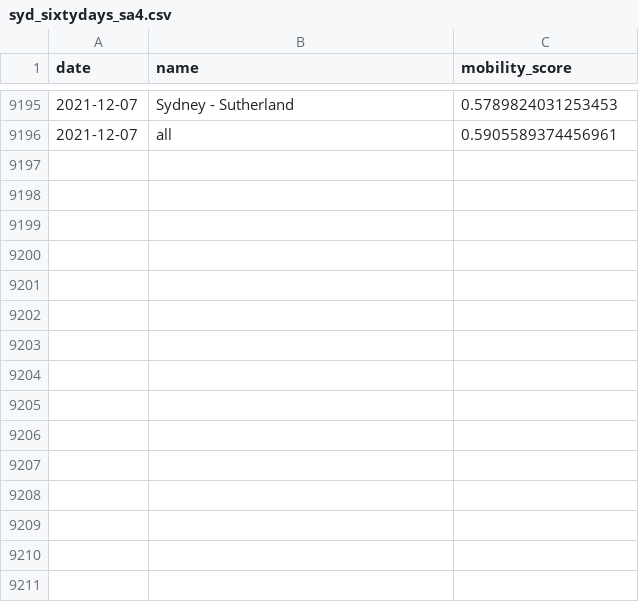
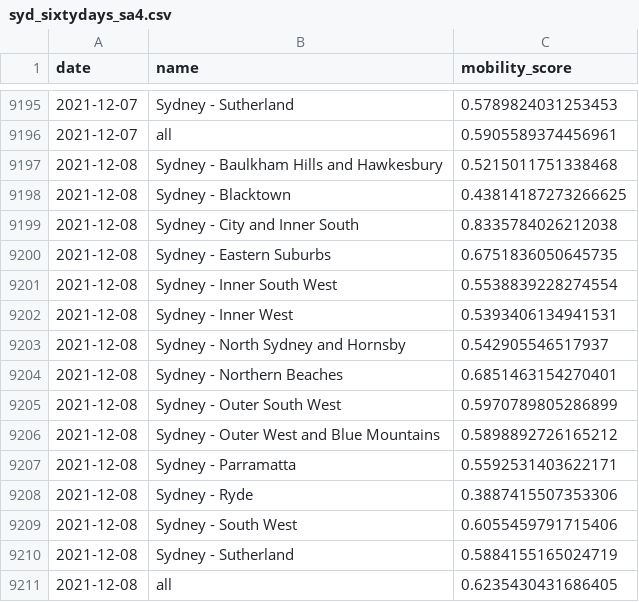
Before and after one commit to rsbyrne/mobility-aus, a CSV file: products/syd_sixtydays_sa4.csv, drawn as a sheet; only a part is shown, gaps mark what is left out.

```diff
--- a/products/syd_sixtydays_sa4.csv
+++ b/products/syd_sixtydays_sa4.csv
@@ -9196 +9196,16 @@ date,name,mobility_score
 2021-12-07,all,0.5905589374456961
+2021-12-08,Sydney - Baulkham Hills and Hawkesbury,0.5215011751338468
+2021-12-08,Sydney - Blacktown,0.43814187273266625
+2021-12-08,Sydney - City and Inner South,0.8335784026212038
+2021-12-08,Sydney - Eastern Suburbs,0.6751836050645735
+2021-12-08,Sydney - Inner South West,0.5538839228274554
+2021-12-08,Sydney - Inner West,0.5393406134941531
+2021-12-08,Sydney - North Sydney and Hornsby,0.542905546517937
+2021-12-08,Sydney - Northern Beaches,0.6851463154270401
+2021-12-08,Sydney - Outer South West,0.5970789805286899
+2021-12-08,Sydney - Outer West and Blue Mountains,0.5898892726165212
+2021-12-08,Sydney - Parramatta,0.5592531403622171
+2021-12-08,Sydney - Ryde,0.3887415507353306
+2021-12-08,Sydney - South West,0.6055459791715406
+2021-12-08,Sydney - Sutherland,0.5884155165024719
+2021-12-08,all,0.6235430431686405
```
Also changed, not shown: products/mel_sixtydays_sa4.csv, 6 other files.
